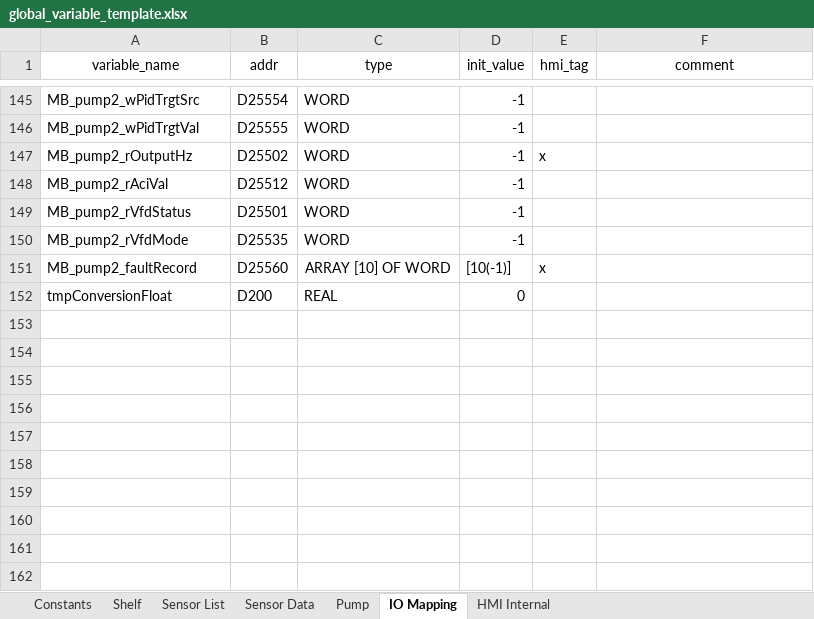
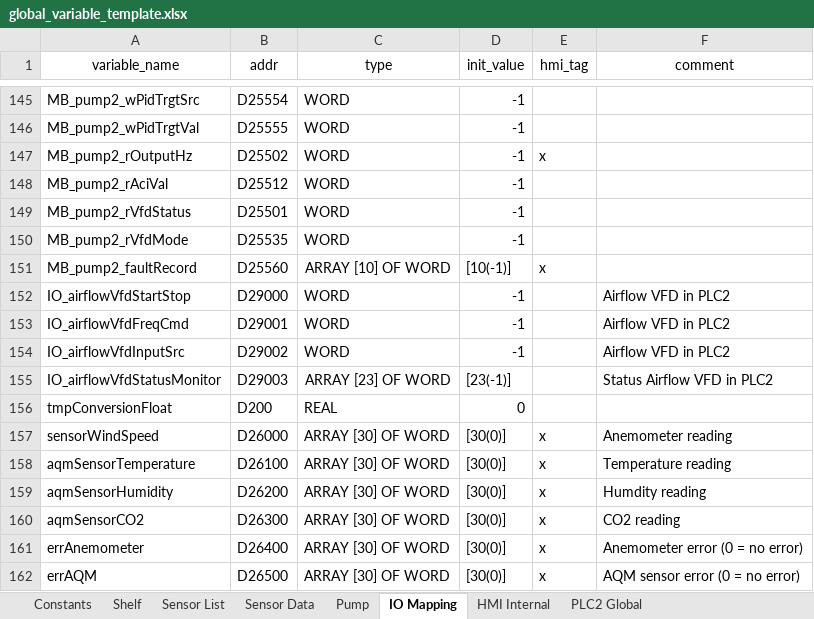
Before and after one commit to T2HOPETECHNIK/Ellemento, an Excel workbook: rack_control/global_variable_template.xlsx, sheet IO Mapping, drawn as a sheet; only a part is shown, gaps mark what is left out; values as stored, in another font and other column widths than the file's, no borders; the diff names each change by its address in the sheet, - before the commit and + after, or states it on an @@ line.

Commit message:
Configure airflow vfd Change python script for global variable generator to support new data for PLC2.

```diff
--- a/rack_control/global_variable_template.xlsx (sheet IO Mapping)
+++ b/rack_control/global_variable_template.xlsx (sheet IO Mapping)
+sheet tab: PLC2 Global
+row 152: IO_airflowVfdStartStop | D29000 | WORD | -1 |  | Airflow VFD in PLC2
+row 153: IO_airflowVfdFreqCmd | D29001 | WORD | -1 |  | Airflow VFD in PLC2
+row 154: IO_airflowVfdInputSrc | D29002 | WORD | -1 |  | Airflow VFD in PLC2
+row 155: IO_airflowVfdStatusMonitor | D29003 | ARRAY [23] OF WORD | [23(-1)] |  | Status Airflow VFD in PLC2
+row 157: sensorWindSpeed | D26000 | ARRAY [30] OF WORD | [30(0)] | x | Anemometer reading
+row 158: aqmSensorTemperature | D26100 | ARRAY [30] OF WORD | [30(0)] | x | Temperature reading
+row 159: aqmSensorHumidity | D26200 | ARRAY [30] OF WORD | [30(0)] | x | Humdity reading
+row 160: aqmSensorCO2 | D26300 | ARRAY [30] OF WORD | [30(0)] | x | CO2 reading
+row 161: errAnemometer | D26400 | ARRAY [30] OF WORD | [30(0)] | x | Anemometer error (0 = no error)
+row 162: errAQM | D26500 | ARRAY [30] OF WORD | [30(0)] | x | AQM sensor error (0 = no error)
```
Also changed, not shown: sheet Constants, 8 other files.
